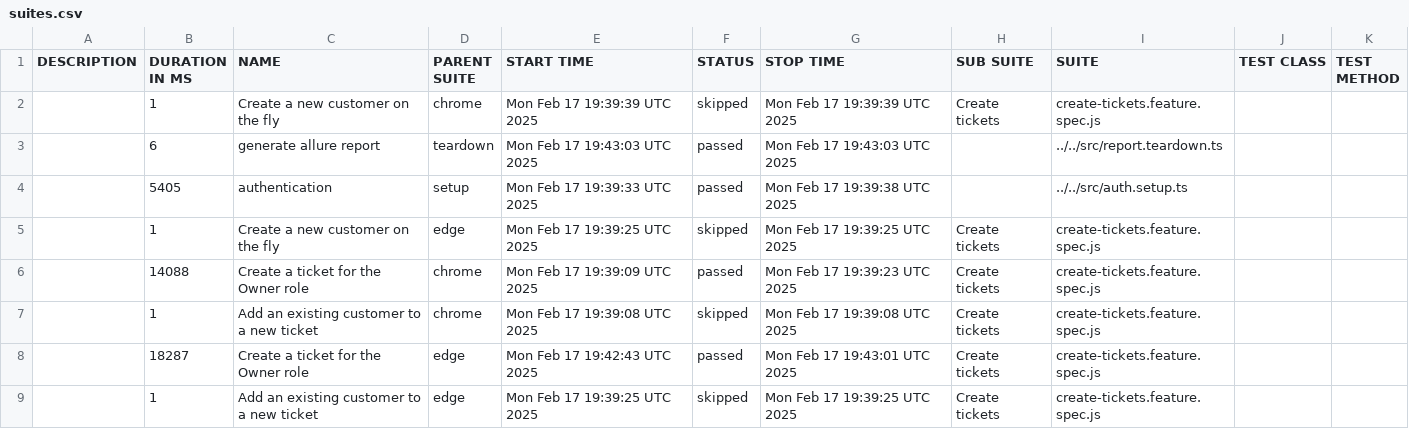
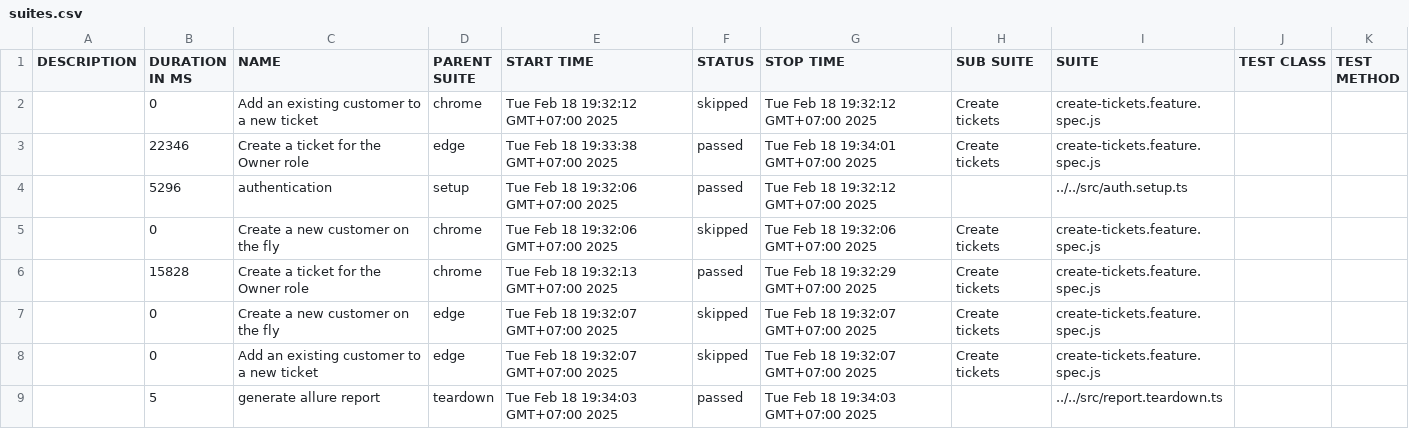
Before and after one commit to thuyen2908/report-pos-web, a CSV file: data/suites.csv, drawn as a sheet.

```diff
--- a/data/suites.csv
+++ b/data/suites.csv
@@ -1,9 +1,9 @@
 "DESCRIPTION","DURATION IN MS","NAME","PARENT SUITE","START TIME","STATUS","STOP TIME","SUB SUITE","SUITE","TEST CLASS","TEST METHOD"
-"","1","Create a new customer on the fly","chrome","Mon Feb 17 19:39:39 UTC 2025","skipped","Mon Feb 17 19:39:39 UTC 2025","Create tickets","create-tickets.feature.spec.js","",""
-"","6","generate allure report","teardown","Mon Feb 17 19:43:03 UTC 2025","passed","Mon Feb 17 19:43:03 UTC 2025","","../../src/report.teardown.ts","",""
-"","5405","authentication","setup","Mon Feb 17 19:39:33 UTC 2025","passed","Mon Feb 17 19:39:38 UTC 2025","","../../src/auth.setup.ts","",""
-"","1","Create a new customer on the fly","edge","Mon Feb 17 19:39:25 UTC 2025","skipped","Mon Feb 17 19:39:25 UTC 2025","Create tickets","create-tickets.feature.spec.js","",""
-"","14088","Create a ticket for the Owner role","chrome","Mon Feb 17 19:39:09 UTC 2025","passed","Mon Feb 17 19:39:23 UTC 2025","Create tickets","create-tickets.feature.spec.js","",""
-"","1","Add an existing customer to a new ticket","chrome","Mon Feb 17 19:39:08 UTC 2025","skipped","Mon Feb 17 19:39:08 UTC 2025","Create tickets","create-tickets.feature.spec.js","",""
-"","18287","Create a ticket for the Owner role","edge","Mon Feb 17 19:42:43 UTC 2025","passed","Mon Feb 17 19:43:01 UTC 2025","Create tickets","create-tickets.feature.spec.js","",""
-"","1","Add an existing customer to a new ticket","edge","Mon Feb 17 19:39:25 UTC 2025","skipped","Mon Feb 17 19:39:25 UTC 2025","Create tickets","create-tickets.feature.spec.js","",""
+"","0","Add an existing customer to a new ticket","chrome","Tue Feb 18 19:32:12 GMT+07:00 2025","skipped","Tue Feb 18 19:32:12 GMT+07:00 2025","Create tickets","create-tickets.feature.spec.js","",""
+"","22346","Create a ticket for the Owner role","edge","Tue Feb 18 19:33:38 GMT+07:00 2025","passed","Tue Feb 18 19:34:01 GMT+07:00 2025","Create tickets","create-tickets.feature.spec.js","",""
+"","5296","authentication","setup","Tue Feb 18 19:32:06 GMT+07:00 2025","passed","Tue Feb 18 19:32:12 GMT+07:00 2025","","../../src/auth.setup.ts","",""
+"","0","Create a new customer on the fly","chrome","Tue Feb 18 19:32:06 GMT+07:00 2025","skipped","Tue Feb 18 19:32:06 GMT+07:00 2025","Create tickets","create-tickets.feature.spec.js","",""
+"","15828","Create a ticket for the Owner role","chrome","Tue Feb 18 19:32:13 GMT+07:00 2025","passed","Tue Feb 18 19:32:29 GMT+07:00 2025","Create tickets","create-tickets.feature.spec.js","",""
+"","0","Create a new customer on the fly","edge","Tue Feb 18 19:32:07 GMT+07:00 2025","skipped","Tue Feb 18 19:32:07 GMT+07:00 2025","Create tickets","create-tickets.feature.spec.js","",""
+"","0","Add an existing customer to a new ticket","edge","Tue Feb 18 19:32:07 GMT+07:00 2025","skipped","Tue Feb 18 19:32:07 GMT+07:00 2025","Create tickets","create-tickets.feature.spec.js","",""
+"","5","generate allure report","teardown","Tue Feb 18 19:34:03 GMT+07:00 2025","passed","Tue Feb 18 19:34:03 GMT+07:00 2025","","../../src/report.teardown.ts","",""
```
Also changed, not shown: 45 other files.
